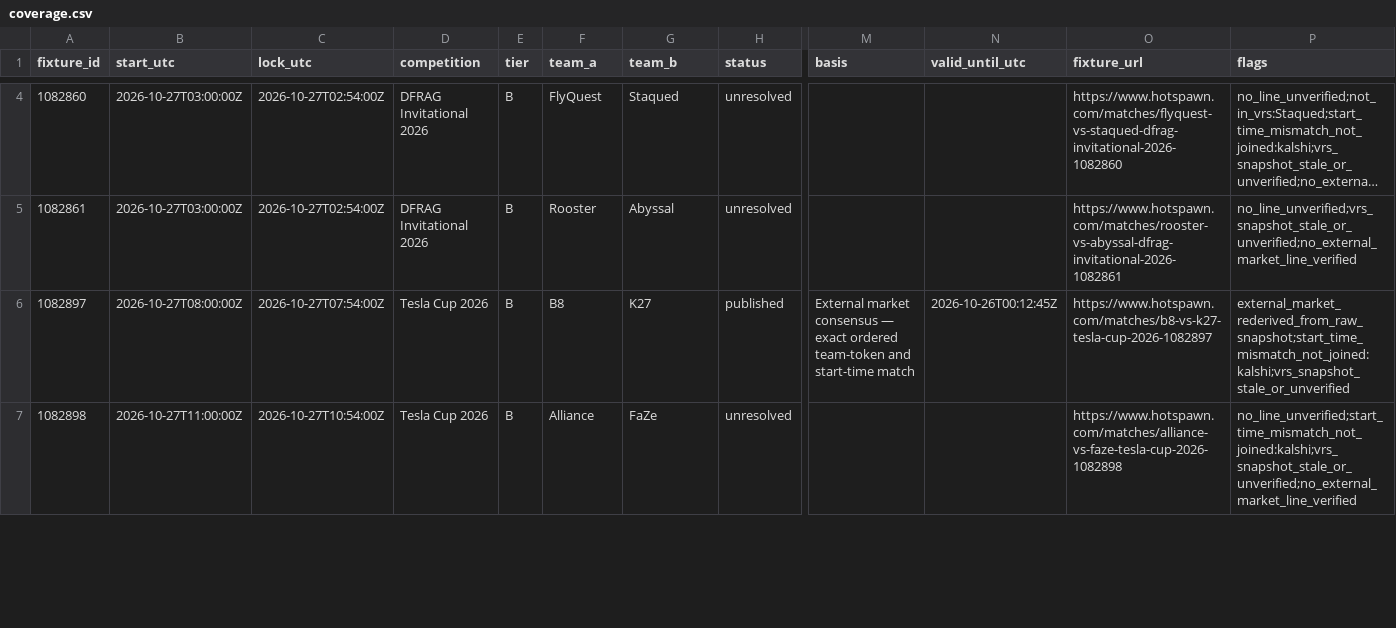
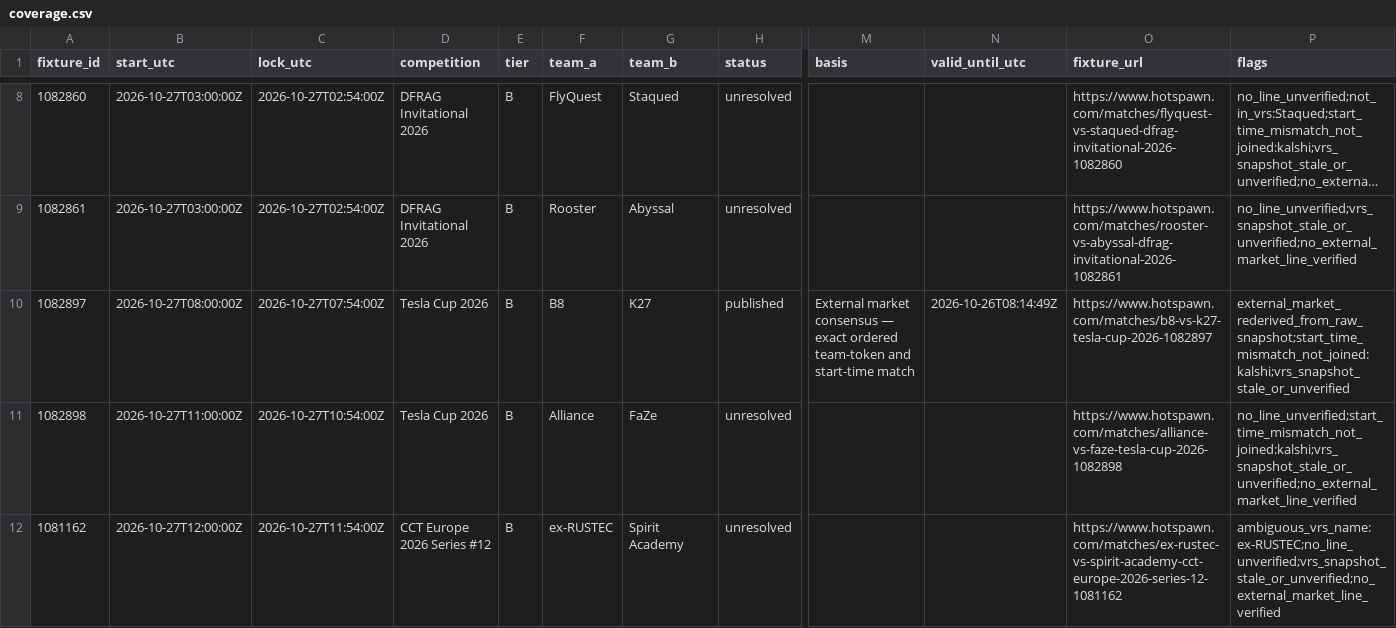
Before and after one commit to buffedlizard55-lab/MaltaProj2, a CSV file: data/a666cd41/coverage.csv, drawn as a sheet; only a part is shown, gaps mark what is left out; long unchanged cells end in …; addresses are those after the commit; rows hold the shown columns only; the diff covers the shown part only; the diff names each change by its address in the sheet, - before the commit and + after, or states it on an @@ line.

```diff
--- a/data/a666cd41/coverage.csv
+++ b/data/a666cd41/coverage.csv
-N10 (valid_until_utc): 2026-10-26T00:12:45Z
+N10 (valid_until_utc): 2026-10-26T08:14:49Z
+row 12: 1081162 | 2026-10-27T12:00:00Z | 2026-10-27T11:54:00Z | CCT Europe 2026 Series #12 | B | ex-RUSTEC | Spirit Academy | unresolved |  |  | https://www.hotspawn.com/matches/ex-rustec-vs-spirit-academy-cct-europe-2026-series-12-1081162 | ambiguous_vrs_name:ex-RUSTEC;no_line_unverified;vrs_snapshot_stale_or_unverified;no_external_market_line_verified
```
Also changed, not shown: 8 added rows, 2 removed rows and 8 edited cells elsewhere in this file, 6 other files.
